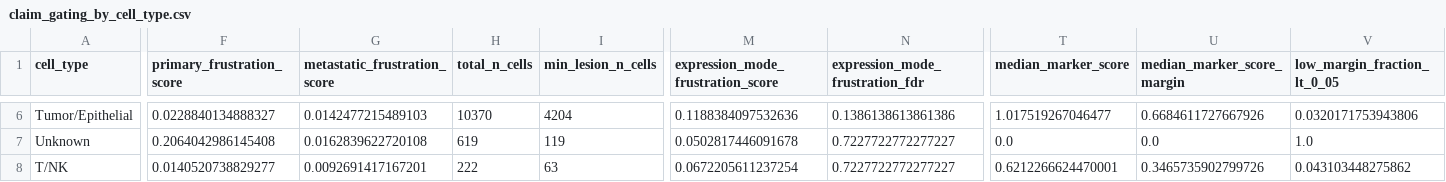
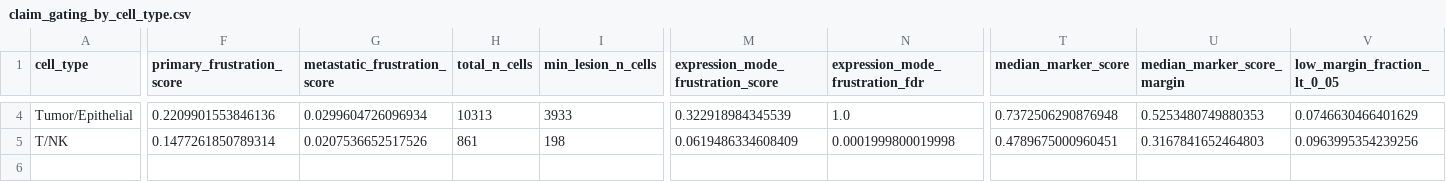
Before and after one commit to healthgreat/SheafSignal, a CSV file: benchmarks/results/gse154778_pdac_scrna/qc/claim_gating_by_cell_type.csv, drawn as a sheet; only a part is shown, gaps mark what is left out; removed rows and columns are numbered as before the commit, all else as after; rows hold the shown columns only; the diff covers the shown part only; the diff names each change by its address in the sheet, - before the commit and + after, or states it on an @@ line.

```diff
--- a/benchmarks/results/gse154778_pdac_scrna/qc/claim_gating_by_cell_type.csv
+++ b/benchmarks/results/gse154778_pdac_scrna/qc/claim_gating_by_cell_type.csv
-F4 (primary_frustration_score): 0.0228840134888327
+F4 (primary_frustration_score): 0.2209901553846136
-G4 (metastatic_frustration_score): 0.0142477215489103
+G4 (metastatic_frustration_score): 0.0299604726096934
-H4 (total_n_cells): 10370
+H4 (total_n_cells): 10313
-I4 (min_lesion_n_cells): 4204
+I4 (min_lesion_n_cells): 3933
-M4: 0.1188384097532636
+M4: 0.322918984345539
-N4 (expression_mode_frustration_fdr): 0.1386138613861386
+N4 (expression_mode_frustration_fdr): 1.0
-T4 (median_marker_score): 1.017519267046477
+T4 (median_marker_score): 0.7372506290876948
-U4 (median_marker_score_margin): 0.6684611727667926
+U4 (median_marker_score_margin): 0.5253480749880353
-V4 (low_margin_fraction_lt_0_05): 0.0320171753943806
+V4 (low_margin_fraction_lt_0_05): 0.0746630466401629
-row 7: Unknown | 0.2064042986145408 | 0.0162839622720108 | 619 | 119 | 0.0502817446091678 | 0.7227722772277227 | 0.0 | 0.0 | 1.0
-F5 (primary_frustration_score): 0.0140520738829277
+F5 (primary_frustration_score): 0.1477261850789314
-G5 (metastatic_frustration_score): 0.0092691417167201
+G5 (metastatic_frustration_score): 0.0207536652517526
-H5 (total_n_cells): 222
+H5 (total_n_cells): 861
-I5 (min_lesion_n_cells): 63
+I5 (min_lesion_n_cells): 198
-M5: 0.0672205611237254
+M5: 0.0619486334608409
-N5 (expression_mode_frustration_fdr): 0.7227722772277227
+N5 (expression_mode_frustration_fdr): 0.0001999800019998
-T5 (median_marker_score): 0.6212266624470001
+T5 (median_marker_score): 0.4789675000960451
-U5 (median_marker_score_margin): 0.3465735902799726
+U5 (median_marker_score_margin): 0.3167841652464803
-V5 (low_margin_fraction_lt_0_05): 0.043103448275862
+V5 (low_margin_fraction_lt_0_05): 0.0963995354239256
```
Also changed, not shown: 2 removed rows and 23 edited cells elsewhere in this file, benchmarks/results/gse154778_pdac_scrna/qc/frustration_annotation_overlay.csv, benchmarks/results/gse154778_pdac_scrna/qc/sample_support_by_cell_type.csv, 28 other files.
